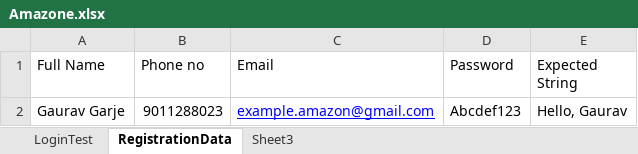
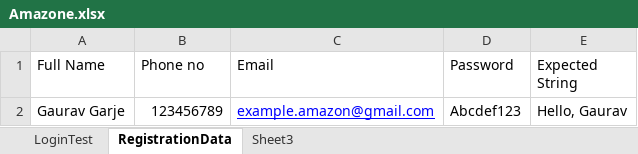
Before and after one commit to PMULYA/Amazone, an Excel workbook: AmazonPackageProject/target/classes/utils/Amazone.xlsx, sheet RegistrationData, drawn as a sheet; values as stored, in another font and other column widths than the file's, no borders; the diff names each change by its address in the sheet, - before the commit and + after, or states it on an @@ line.

```diff
--- a/AmazonPackageProject/target/classes/utils/Amazone.xlsx (sheet RegistrationData)
+++ b/AmazonPackageProject/target/classes/utils/Amazone.xlsx (sheet RegistrationData)
-B2 (Phone no): 9011288023
+B2 (Phone no): 123456789
```
Also changed, not shown: sheet LoginTest, 34 other files.
